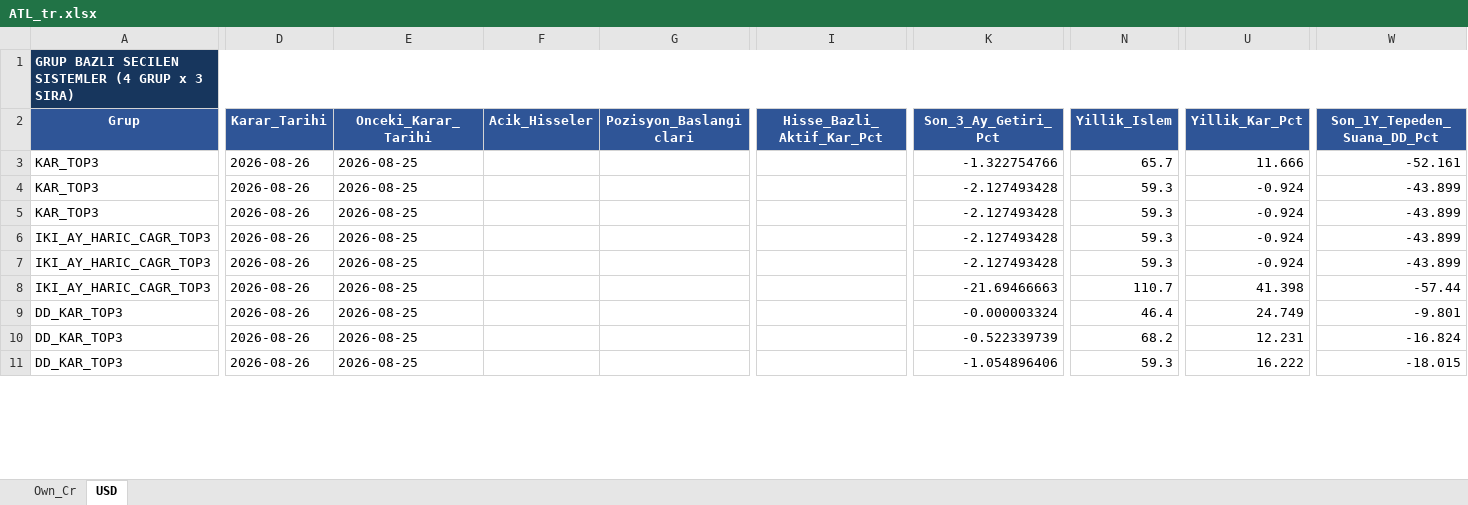
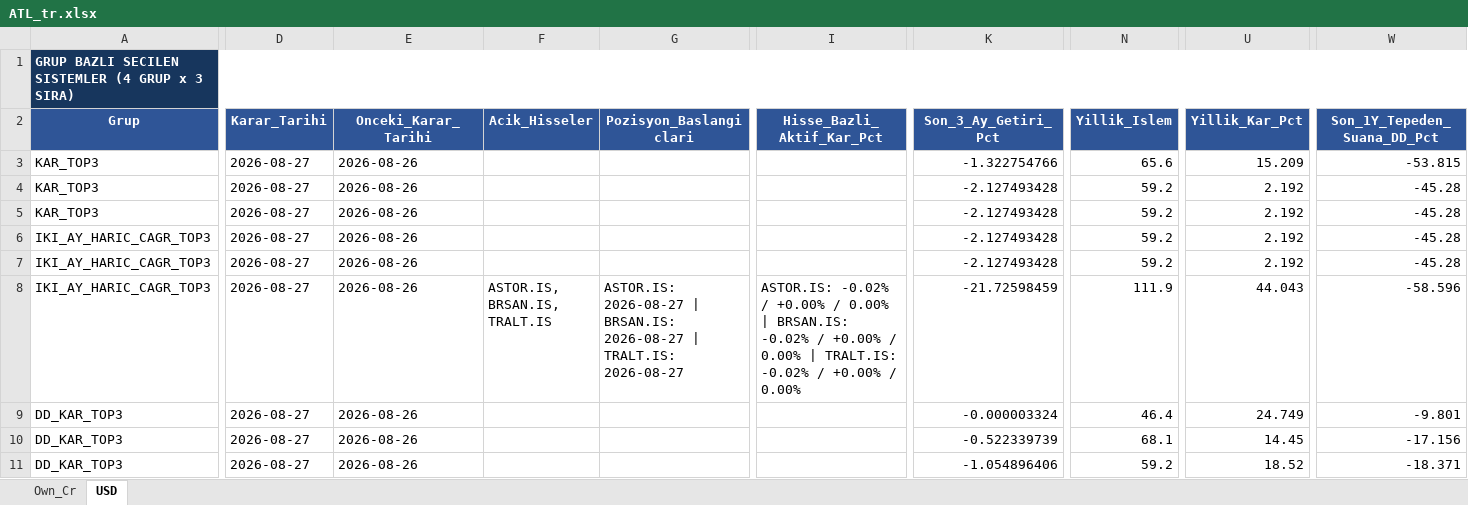
Before and after one commit to serkanche/portfoy, an Excel workbook: ATL_tr.xlsx, sheet USD, drawn as a sheet; only a part is shown, gaps mark what is left out; values as stored, in another font and other column widths than the file's, no borders; table styles not drawn; the diff covers the shown part only; the diff names each change by its address in the sheet, - before the commit and + after, or states it on an @@ line.

```diff
--- a/ATL_tr.xlsx (sheet USD)
+++ b/ATL_tr.xlsx (sheet USD)
-D3:D11 (Karar_Tarihi): 2026-08-26
+D3:D11 (Karar_Tarihi): 2026-08-27
-E3:E11 (Onceki_Karar_Tarihi): 2026-08-25
+E3:E11 (Onceki_Karar_Tarihi): 2026-08-26
-N3 (Yillik_Islem): 65.7
+N3 (Yillik_Islem): 65.6
-U3 (Yillik_Kar_Pct): 11.666
+U3 (Yillik_Kar_Pct): 15.209
-W3 (Son_1Y_Tepeden_Suana_DD_Pct): -52.161
+W3 (Son_1Y_Tepeden_Suana_DD_Pct): -53.815
-N4:N7 (Yillik_Islem): 59.3
+N4:N7 (Yillik_Islem): 59.2
-U4:U7 (Yillik_Kar_Pct): -0.924
+U4:U7 (Yillik_Kar_Pct): 2.192
-W4:W7 (Son_1Y_Tepeden_Suana_DD_Pct): -43.899
+W4:W7 (Son_1Y_Tepeden_Suana_DD_Pct): -45.28
-F8 (Acik_Hisseler): (empty)
+F8 (Acik_Hisseler): ASTOR.IS, BRSAN.IS, TRALT.IS
-G8 (Pozisyon_Baslangiclari): (empty)
+G8 (Pozisyon_Baslangiclari): ASTOR.IS: 2026-08-27 | BRSAN.IS: 2026-08-27 | TRALT.IS: 2026-08-27
-I8 (Hisse_Bazli_Aktif_Kar_Pct): (empty)
+I8 (Hisse_Bazli_Aktif_Kar_Pct): ASTOR.IS: -0.02% / +0.00% / 0.00% | BRSAN.IS: -0.02% / +0.00% / 0.00% | TRALT.IS: -0.02% / +0.00% / 0.00%
-K8 (Son_3_Ay_Getiri_Pct): -21.69466663
+K8 (Son_3_Ay_Getiri_Pct): -21.72598459
-N8 (Yillik_Islem): 110.7
+N8 (Yillik_Islem): 111.9
-U8 (Yillik_Kar_Pct): 41.398
+U8 (Yillik_Kar_Pct): 44.043
-W8 (Son_1Y_Tepeden_Suana_DD_Pct): -57.44
+W8 (Son_1Y_Tepeden_Suana_DD_Pct): -58.596
-N10 (Yillik_Islem): 68.2
+N10 (Yillik_Islem): 68.1
-U10 (Yillik_Kar_Pct): 12.231
+U10 (Yillik_Kar_Pct): 14.45
-W10 (Son_1Y_Tepeden_Suana_DD_Pct): -16.824
+W10 (Son_1Y_Tepeden_Suana_DD_Pct): -17.156
-N11 (Yillik_Islem): 59.3
+N11 (Yillik_Islem): 59.2
-U11 (Yillik_Kar_Pct): 16.222
+U11 (Yillik_Kar_Pct): 18.52
-W11 (Son_1Y_Tepeden_Suana_DD_Pct): -18.015
+W11 (Son_1Y_Tepeden_Suana_DD_Pct): -18.371
```
Also changed, not shown: 94 edited cells elsewhere in this sheet, sheet Own_Cr.
